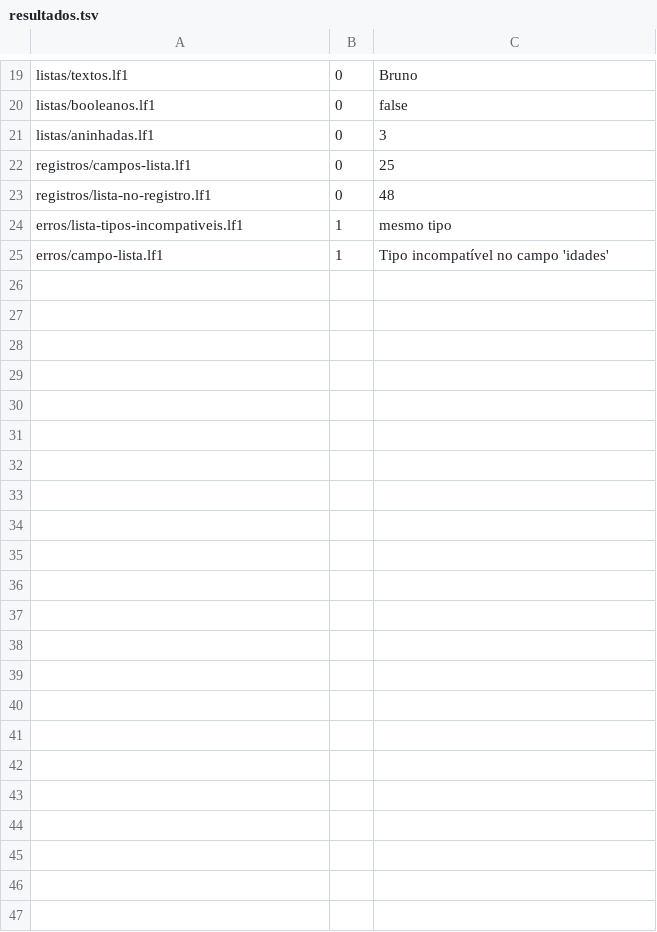
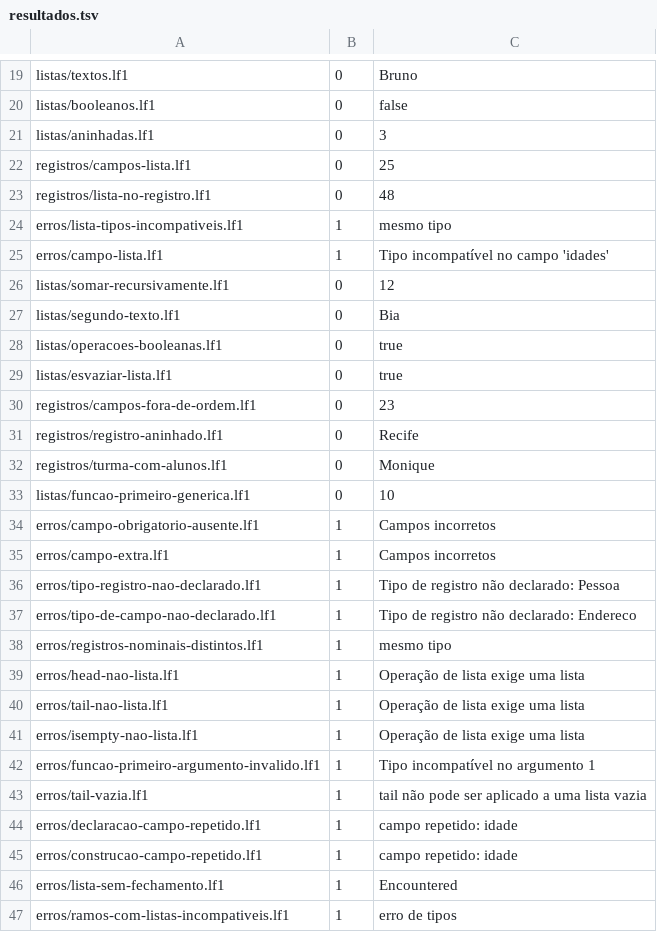
Before and after one commit to CyberNicky/PLP, a TSV file: Funcional1/examples/resultados.tsv, drawn as a sheet; only a part is shown, gaps mark what is left out; the diff names each change by its address in the sheet, - before the commit and + after, or states it on an @@ line.

Commit message:
Amplia exemplos e erros da LF1 e exibe regras de checaTipo

```diff
--- a/Funcional1/examples/resultados.tsv
+++ b/Funcional1/examples/resultados.tsv
+row 26: listas/somar-recursivamente.lf1 | 0 | 12
+row 27: listas/segundo-texto.lf1 | 0 | Bia
+row 28: listas/operacoes-booleanas.lf1 | 0 | true
+row 29: listas/esvaziar-lista.lf1 | 0 | true
+row 30: registros/campos-fora-de-ordem.lf1 | 0 | 23
+row 31: registros/registro-aninhado.lf1 | 0 | Recife
+row 32: registros/turma-com-alunos.lf1 | 0 | Monique
+row 33: listas/funcao-primeiro-generica.lf1 | 0 | 10
+row 34: erros/campo-obrigatorio-ausente.lf1 | 1 | Campos incorretos
+row 35: erros/campo-extra.lf1 | 1 | Campos incorretos
+row 36: erros/tipo-registro-nao-declarado.lf1 | 1 | Tipo de registro não declarado: Pessoa
+row 37: erros/tipo-de-campo-nao-declarado.lf1 | 1 | Tipo de registro não declarado: Endereco
+row 38: erros/registros-nominais-distintos.lf1 | 1 | mesmo tipo
+row 39: erros/head-nao-lista.lf1 | 1 | Operação de lista exige uma lista
+row 40: erros/tail-nao-lista.lf1 | 1 | Operação de lista exige uma lista
+row 41: erros/isempty-nao-lista.lf1 | 1 | Operação de lista exige uma lista
+row 42: erros/funcao-primeiro-argumento-invalido.lf1 | 1 | Tipo incompatível no argumento 1
+row 43: erros/tail-vazia.lf1 | 1 | tail não pode ser aplicado a uma lista vazia
+row 44: erros/declaracao-campo-repetido.lf1 | 1 | campo repetido: idade
+row 45: erros/construcao-campo-repetido.lf1 | 1 | campo repetido: idade
+row 46: erros/lista-sem-fechamento.lf1 | 1 | Encountered
+row 47: erros/ramos-com-listas-incompativeis.lf1 | 1 | erro de tipos
```
Also changed, not shown: 24 other files.
